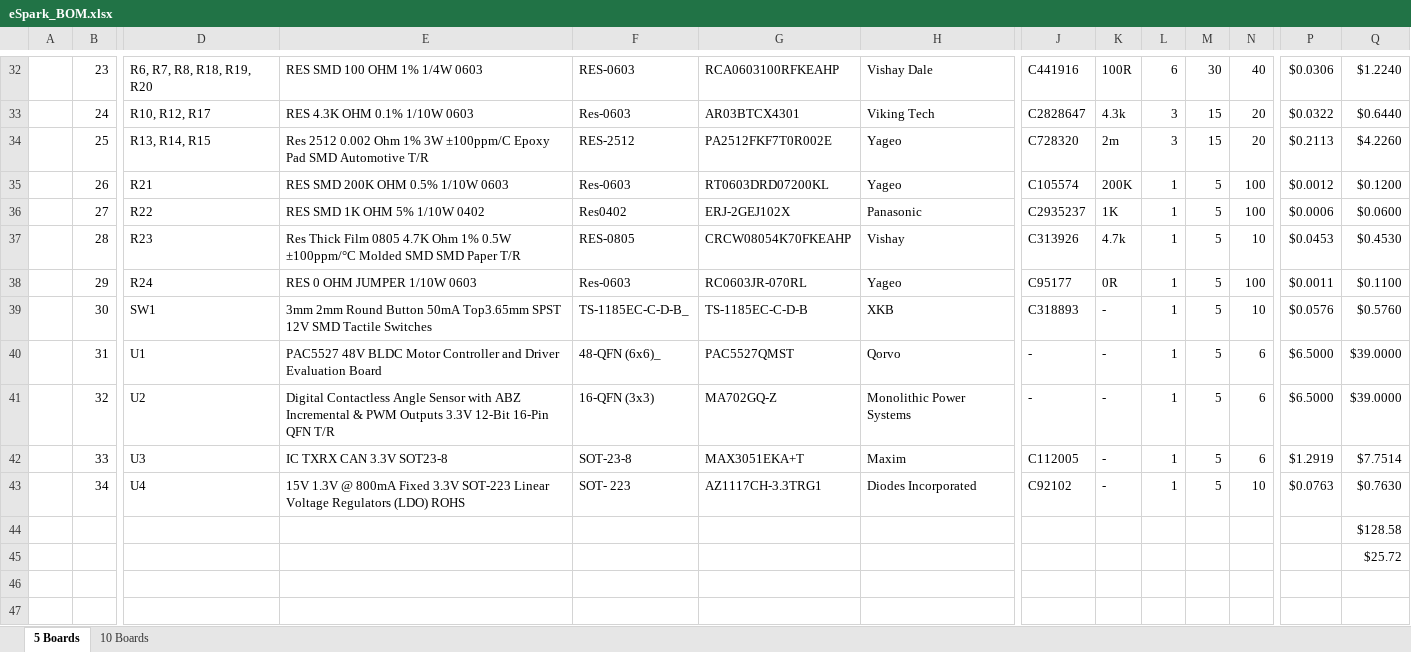
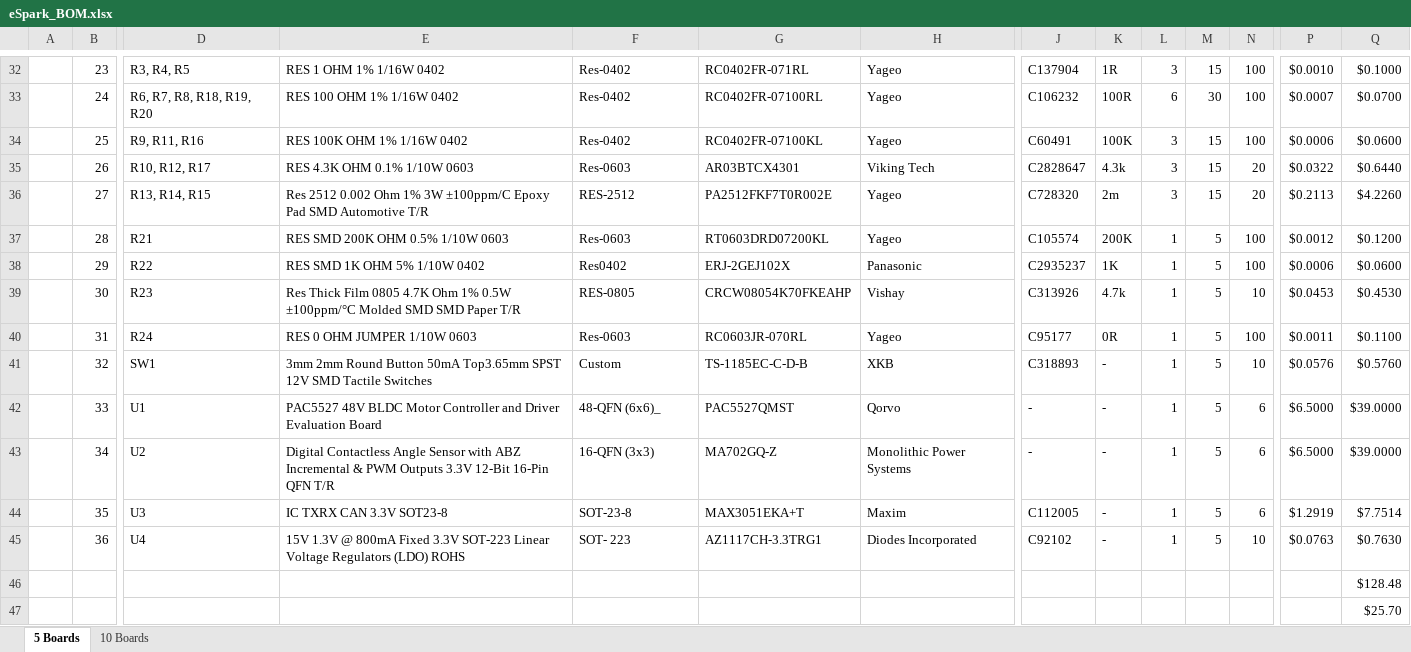
Before and after one commit to eSpark-Consulting-Group/mahmood-ptzkeyboard, an Excel workbook: Deliverables/BOM/PAC5527/eSpark_BOM.xlsx, sheet 5 Boards, drawn as a sheet; only a part is shown, gaps mark what is left out; values as stored, in another font and other column widths than the file's, no cell formats; charts and pictures not drawn; addresses are those after the commit; rows hold the shown columns only; the diff covers the shown part only; the diff names each change by its address in the sheet, - before the commit and + after, or states it on an @@ line.

```diff
--- a/Deliverables/BOM/PAC5527/eSpark_BOM.xlsx (sheet 5 Boards)
+++ b/Deliverables/BOM/PAC5527/eSpark_BOM.xlsx (sheet 5 Boards)
-D32: R6, R7, R8, R18, R19, R20
+D32: R3, R4, R5
-E32: RES SMD 100 OHM 1% 1/4W 0603
+E32: RES 1 OHM 1% 1/16W 0402
-F32: RES-0603
+F32: Res-0402
-G32: RCA0603100RFKEAHP
+G32: RC0402FR-071RL
-H32: Vishay Dale
+H32: Yageo
-J32: C441916
+J32: C137904
-K32: 100R
+K32: 1R
-L32: 6
+L32: 3
-M32: 30
+M32: 15
-N32: 40
+N32: 100
-P32: $0.0306
+P32: $0.0010
-Q32: $1.2240
+Q32: $0.1000
+row 33:  | 24 | R6, R7, R8, R18, R19, R20 | RES 100 OHM 1% 1/16W 0402 | Res-0402 | RC0402FR-07100RL | Yageo | C106232 | 100R | 6 | 30 | 100 | $0.0007 | $0.0700
+row 34:  | 25 | R9, R11, R16 | RES 100K OHM 1% 1/16W 0402 | Res-0402 | RC0402FR-07100KL | Yageo | C60491 | 100K | 3 | 15 | 100 | $0.0006 | $0.0600
-B35: 24
+B35: 26
-B36: 25
+B36: 27
-B37: 26
+B37: 28
-B38: 27
+B38: 29
-B39: 28
+B39: 30
-B40: 29
+B40: 31
-B41: 30
+B41: 32
-F41: TS-1185EC-C-D-B_
+F41: Custom
-B42: 31
+B42: 33
-B43: 32
+B43: 34
-B44: 33
+B44: 35
-B45: 34
+B45: 36
-Q46: $128.58
+Q46: $128.48
-Q47: $25.72
+Q47: $25.70
```
Also changed, not shown: 1 added row, 1 removed row and 81 edited cells elsewhere in this sheet, sheet 10 Boards, cell formats, formulas that keep their value.
